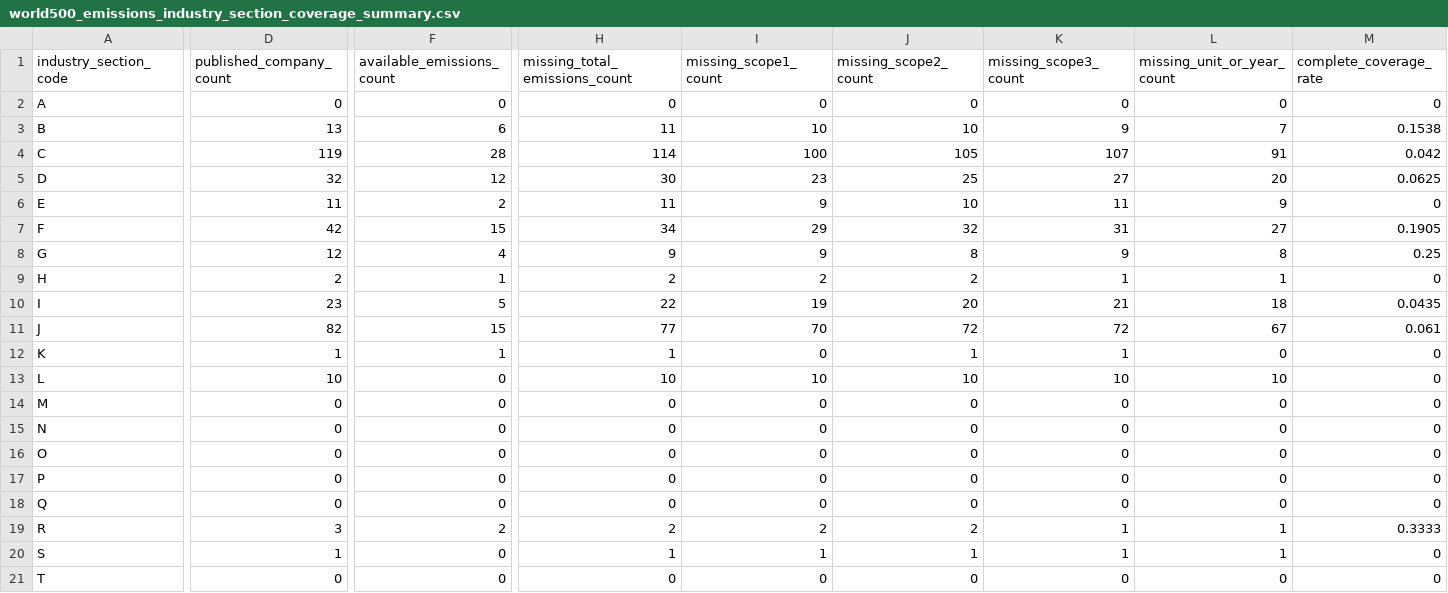
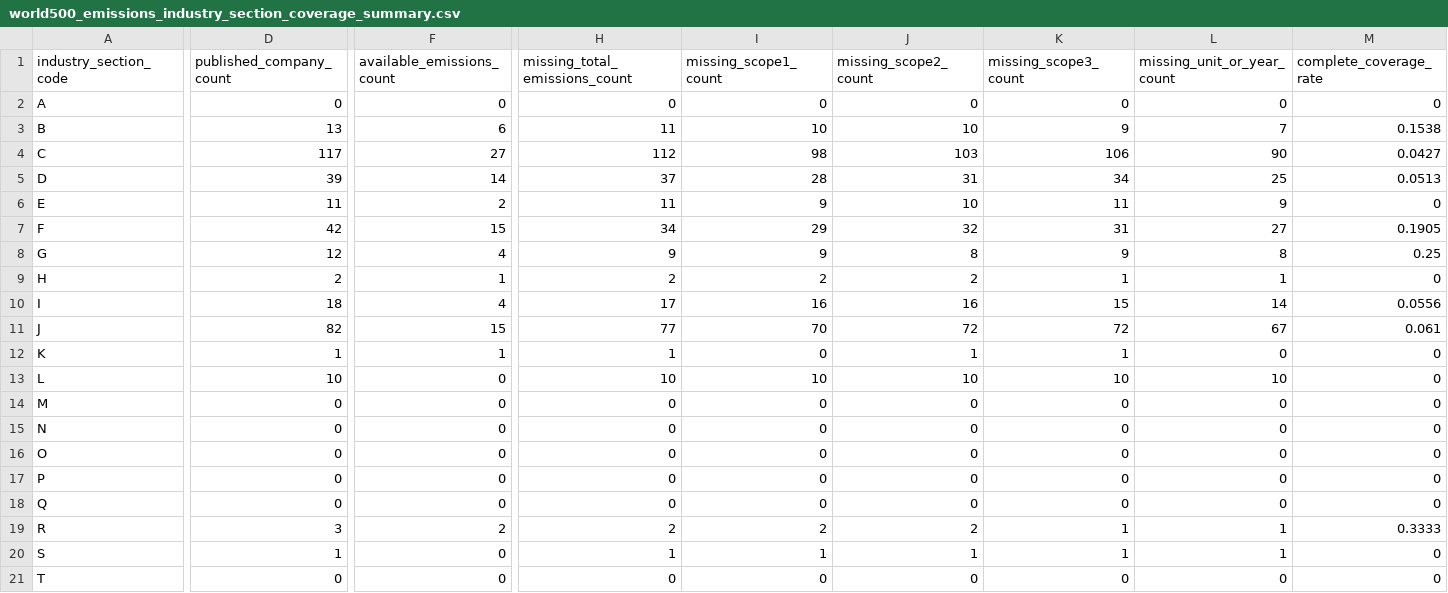
Before and after one commit to DCCAISSON/fortune500_esg_kg, a CSV file: assets/data/world500/workbench/world500_emissions_industry_section_coverage_summary.csv, drawn as a sheet; only a part is shown, gaps mark what is left out; the diff names each change by its address in the sheet, - before the commit and + after, or states it on an @@ line.

```diff
--- a/assets/data/world500/workbench/world500_emissions_industry_section_coverage_summary.csv
+++ b/assets/data/world500/workbench/world500_emissions_industry_section_coverage_summary.csv
-D4 (published_company_count): 119
+D4 (published_company_count): 117
-F4 (available_emissions_count): 28
+F4 (available_emissions_count): 27
-H4 (missing_total_emissions_count): 114
+H4 (missing_total_emissions_count): 112
-I4 (missing_scope1_count): 100
+I4 (missing_scope1_count): 98
-J4 (missing_scope2_count): 105
+J4 (missing_scope2_count): 103
-K4 (missing_scope3_count): 107
+K4 (missing_scope3_count): 106
-L4 (missing_unit_or_year_count): 91
+L4 (missing_unit_or_year_count): 90
-M4 (complete_coverage_rate): 0.042
+M4 (complete_coverage_rate): 0.0427
-D5 (published_company_count): 32
+D5 (published_company_count): 39
-F5 (available_emissions_count): 12
+F5 (available_emissions_count): 14
-H5 (missing_total_emissions_count): 30
+H5 (missing_total_emissions_count): 37
-I5 (missing_scope1_count): 23
+I5 (missing_scope1_count): 28
-J5 (missing_scope2_count): 25
+J5 (missing_scope2_count): 31
-K5 (missing_scope3_count): 27
+K5 (missing_scope3_count): 34
-L5 (missing_unit_or_year_count): 20
+L5 (missing_unit_or_year_count): 25
-M5 (complete_coverage_rate): 0.0625
+M5 (complete_coverage_rate): 0.0513
-D10 (published_company_count): 23
+D10 (published_company_count): 18
-F10 (available_emissions_count): 5
+F10 (available_emissions_count): 4
-H10 (missing_total_emissions_count): 22
+H10 (missing_total_emissions_count): 17
-I10 (missing_scope1_count): 19
+I10 (missing_scope1_count): 16
-J10 (missing_scope2_count): 20
+J10 (missing_scope2_count): 16
-K10 (missing_scope3_count): 21
+K10 (missing_scope3_count): 15
-L10 (missing_unit_or_year_count): 18
+L10 (missing_unit_or_year_count): 14
-M10 (complete_coverage_rate): 0.0435
+M10 (complete_coverage_rate): 0.0556
```
Also changed, not shown: assets/data/world500/workbench/national_industry_section_registry.csv, assets/data/world500/workbench/standard_industry_sankey_registry.csv, 36 other files.
